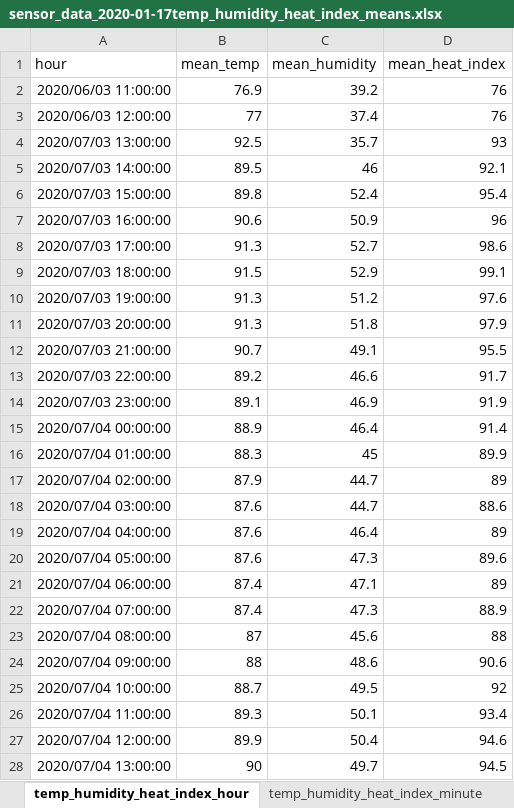
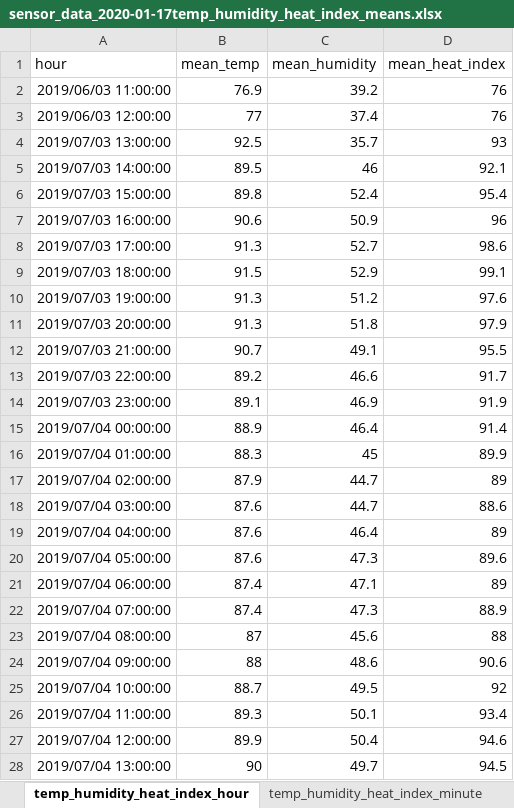
Before and after one commit to Howard-Center-Investigations/code-red-sensor-data, an Excel workbook: sensor_data/sensor_data_2020-01-17temp_humidity_heat_index_means.xlsx, sheet temp_humidity_heat_index_hour, drawn as a sheet; only a part is shown; values as stored, in another font and other column widths than the file's, no borders; the diff covers the shown part only; the diff names each change by its address in the sheet, - before the commit and + after, or states it on an @@ line.

```diff
--- a/sensor_data/sensor_data_2020-01-17temp_humidity_heat_index_means.xlsx (sheet temp_humidity_heat_index_hour)
+++ b/sensor_data/sensor_data_2020-01-17temp_humidity_heat_index_means.xlsx (sheet temp_humidity_heat_index_hour)
-A2 (hour): 2020/06/03 11:00:00
+A2 (hour): 2019/06/03 11:00:00
-A3 (hour): 2020/06/03 12:00:00
+A3 (hour): 2019/06/03 12:00:00
-A4 (hour): 2020/07/03 13:00:00
+A4 (hour): 2019/07/03 13:00:00
-A5 (hour): 2020/07/03 14:00:00
+A5 (hour): 2019/07/03 14:00:00
-A6 (hour): 2020/07/03 15:00:00
+A6 (hour): 2019/07/03 15:00:00
-A7 (hour): 2020/07/03 16:00:00
+A7 (hour): 2019/07/03 16:00:00
-A8 (hour): 2020/07/03 17:00:00
+A8 (hour): 2019/07/03 17:00:00
-A9 (hour): 2020/07/03 18:00:00
+A9 (hour): 2019/07/03 18:00:00
-A10 (hour): 2020/07/03 19:00:00
+A10 (hour): 2019/07/03 19:00:00
-A11 (hour): 2020/07/03 20:00:00
+A11 (hour): 2019/07/03 20:00:00
-A12 (hour): 2020/07/03 21:00:00
+A12 (hour): 2019/07/03 21:00:00
-A13 (hour): 2020/07/03 22:00:00
+A13 (hour): 2019/07/03 22:00:00
-A14 (hour): 2020/07/03 23:00:00
+A14 (hour): 2019/07/03 23:00:00
-A15 (hour): 2020/07/04 00:00:00
+A15 (hour): 2019/07/04 00:00:00
-A16 (hour): 2020/07/04 01:00:00
+A16 (hour): 2019/07/04 01:00:00
-A17 (hour): 2020/07/04 02:00:00
+A17 (hour): 2019/07/04 02:00:00
-A18 (hour): 2020/07/04 03:00:00
+A18 (hour): 2019/07/04 03:00:00
-A19 (hour): 2020/07/04 04:00:00
+A19 (hour): 2019/07/04 04:00:00
-A20 (hour): 2020/07/04 05:00:00
+A20 (hour): 2019/07/04 05:00:00
-A21 (hour): 2020/07/04 06:00:00
+A21 (hour): 2019/07/04 06:00:00
-A22 (hour): 2020/07/04 07:00:00
+A22 (hour): 2019/07/04 07:00:00
-A23 (hour): 2020/07/04 08:00:00
+A23 (hour): 2019/07/04 08:00:00
-A24 (hour): 2020/07/04 09:00:00
+A24 (hour): 2019/07/04 09:00:00
-A25 (hour): 2020/07/04 10:00:00
+A25 (hour): 2019/07/04 10:00:00
-A26 (hour): 2020/07/04 11:00:00
+A26 (hour): 2019/07/04 11:00:00
-A27 (hour): 2020/07/04 12:00:00
+A27 (hour): 2019/07/04 12:00:00
-A28 (hour): 2020/07/04 13:00:00
+A28 (hour): 2019/07/04 13:00:00
```
Also changed, not shown: 622 edited cells elsewhere in this sheet, sheet temp_humidity_heat_index_minute, sheet temp_humidity_heat_index_day, 6 other files.
